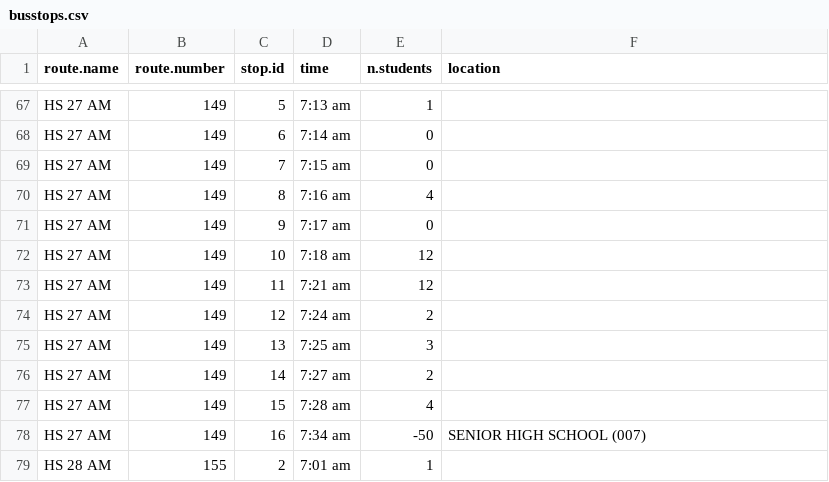
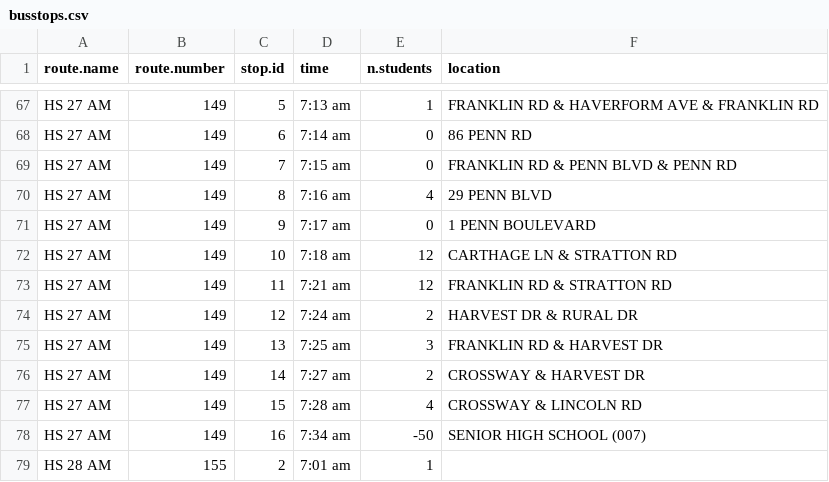
Before and after one commit to tlevine/scarsdale-data, a CSV file: school-buses/busstops.csv, drawn as a sheet; only a part is shown, gaps mark what is left out; the diff covers the shown part only; the diff names each change by its address in the sheet, - before the commit and + after, or states it on an @@ line.

```diff
--- a/school-buses/busstops.csv
+++ b/school-buses/busstops.csv
-F67 (location): (empty)
+F67 (location): FRANKLIN RD & HAVERFORM AVE & FRANKLIN RD
-F68 (location): (empty)
+F68 (location): 86 PENN RD
-F69 (location): (empty)
+F69 (location): FRANKLIN RD & PENN BLVD & PENN RD
-F70 (location): (empty)
+F70 (location): 29 PENN BLVD
-F71 (location): (empty)
+F71 (location): 1 PENN BOULEVARD
-F72 (location): (empty)
+F72 (location): CARTHAGE LN & STRATTON RD
-F73 (location): (empty)
+F73 (location): FRANKLIN RD & STRATTON RD
-F74 (location): (empty)
+F74 (location): HARVEST DR & RURAL DR
-F75 (location): (empty)
+F75 (location): FRANKLIN RD & HARVEST DR
-F76 (location): (empty)
+F76 (location): CROSSWAY & HARVEST DR
-F77 (location): (empty)
+F77 (location): CROSSWAY & LINCOLN RD
```
Also changed, not shown: 25 edited cells elsewhere in this file.
